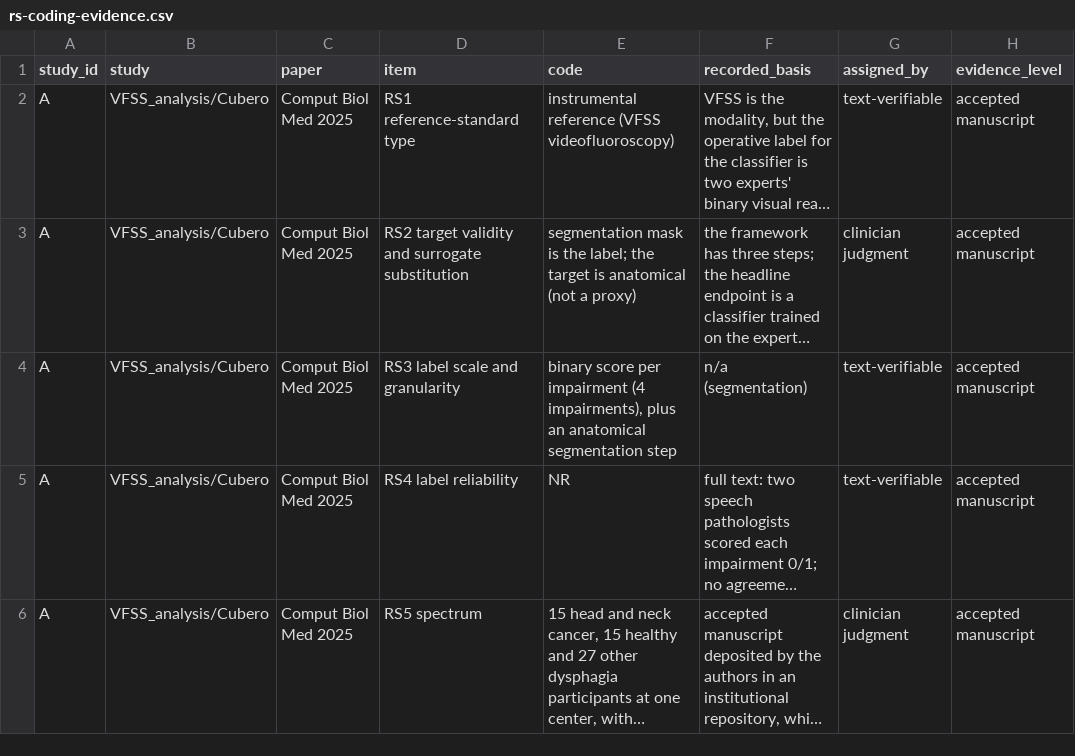
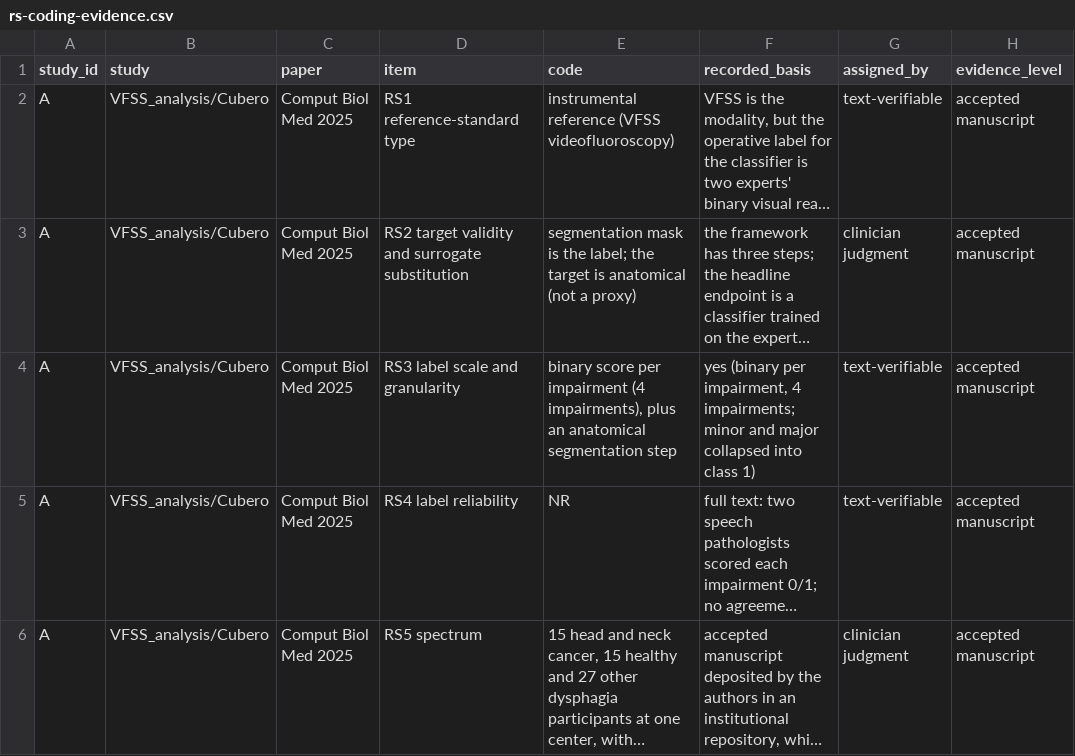
Before and after one commit to sefatuncer/dysphagia-ai-reproducibility-audit-2, a CSV file: results/rs-coding-evidence.csv, drawn as a sheet; only a part is shown; long unchanged cells end in …; the diff names each change by its address in the sheet, - before the commit and + after, or states it on an @@ line.

```diff
--- a/results/rs-coding-evidence.csv
+++ b/results/rs-coding-evidence.csv
-F4 (recorded_basis): n/a (segmentation)
+F4 (recorded_basis): yes (binary per impairment, 4 impairments; minor and major collapsed into class 1)
```
Also changed, not shown: transparency/rs-taxonomy-coding.csv, 1 other file.
